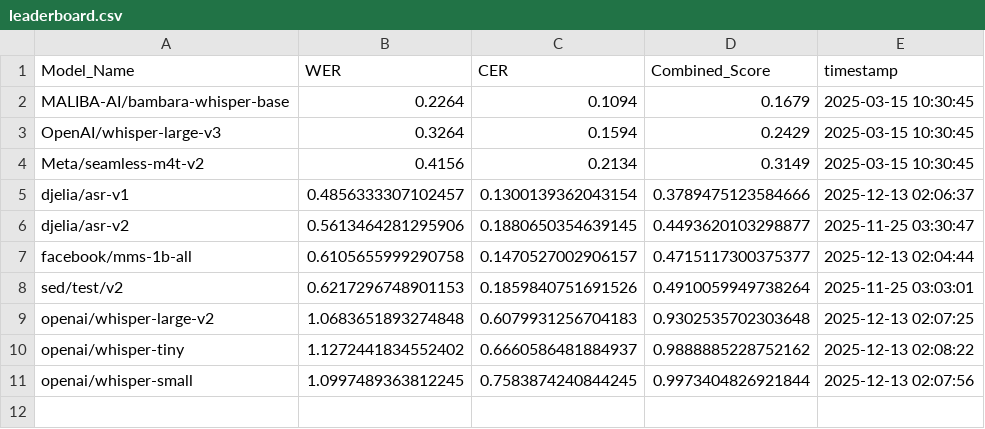
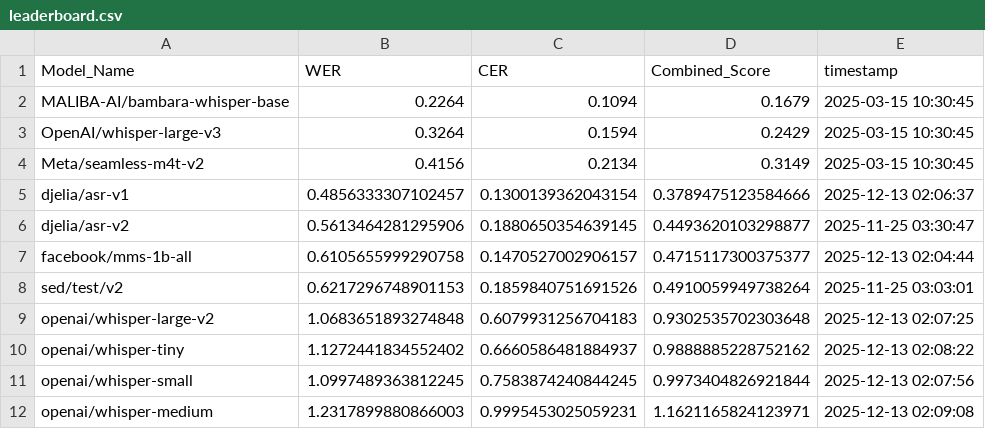
Before and after one commit to MALIBA-AI/bambara-asr-leaderboard, a CSV file: leaderboard.csv, drawn as a sheet.

Commit message:
Update leaderboard for model: openai/whisper-medium

```diff
--- a/leaderboard.csv
+++ b/leaderboard.csv
@@ -11 +11,2 @@ openai/whisper-tiny,1.1272441834552402,0.6660586481884937,0.9888885228752162,202
 openai/whisper-small,1.0997489363812245,0.7583874240844245,0.9973404826921844,2025-12-13 02:07:56
+openai/whisper-medium,1.2317899880866003,0.9995453025059231,1.1621165824123971,2025-12-13 02:09:08
```
